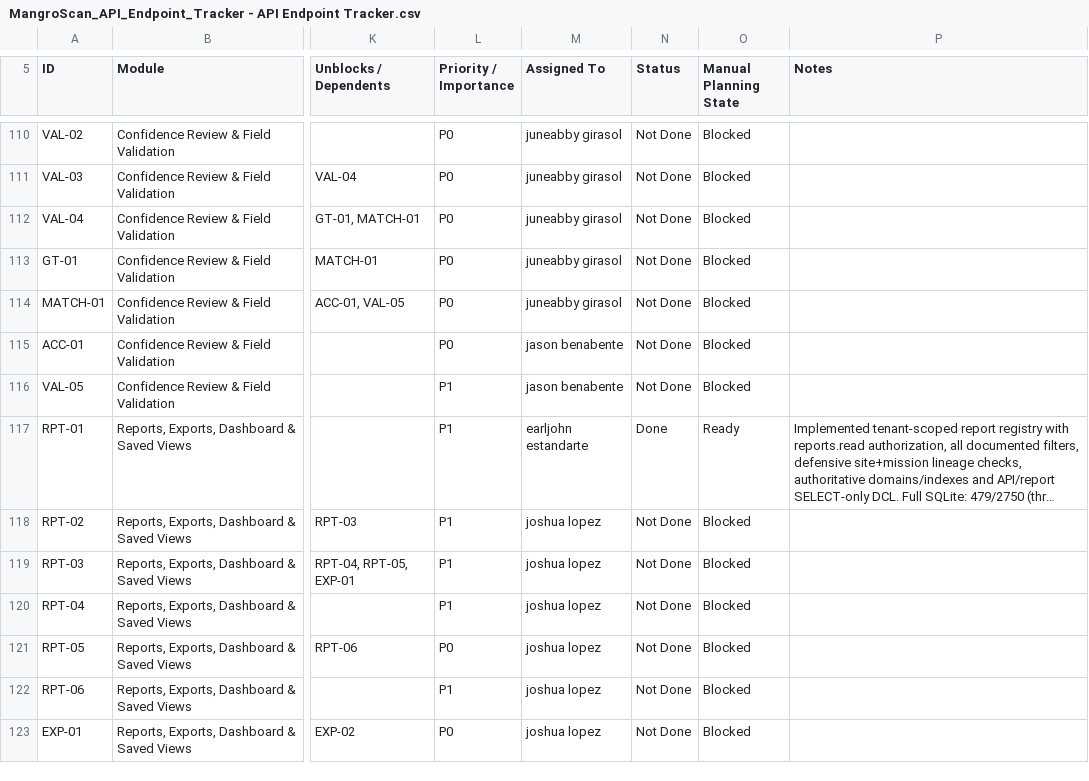
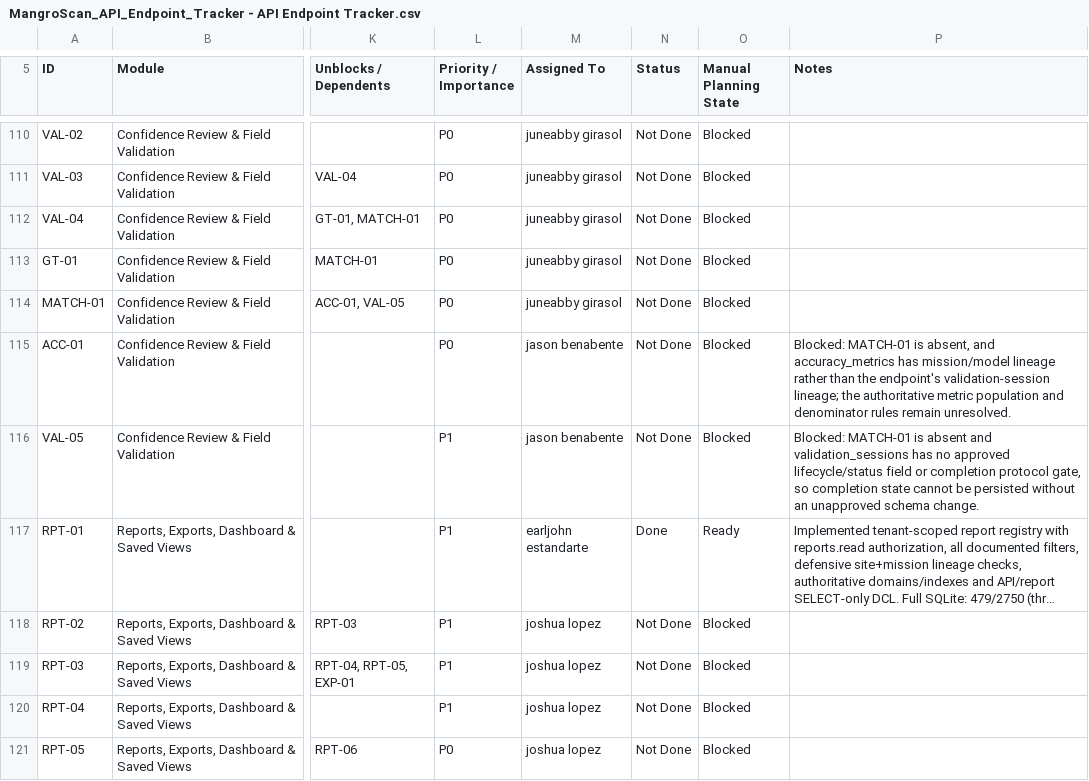
Before and after one commit to earljohnestandarte/MangroScan-API, a CSV file: docs/MangroScan_API_Endpoint_Tracker - API Endpoint Tracker.csv, drawn as a sheet; only a part is shown, gaps mark what is left out; the shorter side is filled out with more unchanged rows; long unchanged cells end in …; the diff covers the shown part only; the diff names each change by its address in the sheet, - before the commit and + after, or states it on an @@ line.

Commit message:
feat(api): implement Jason lifecycle and training endpoints

```diff
--- a/docs/MangroScan_API_Endpoint_Tracker - API Endpoint Tracker.csv
+++ b/docs/MangroScan_API_Endpoint_Tracker - API Endpoint Tracker.csv
-P115 (Notes): (empty)
+P115 (Notes): Blocked: MATCH-01 is absent, and accuracy_metrics has mission/model lineage rather than the endpoint's validation-session lineage; the authoritative metric population and denominator rules remain unresolved.
-P116 (Notes): (empty)
+P116 (Notes): Blocked: MATCH-01 is absent and validation_sessions has no approved lifecycle/status field or completion protocol gate, so completion state cannot be persisted without an unapproved schema change.
```
Also changed, not shown: 36 edited cells elsewhere in this file, 51 other files.
